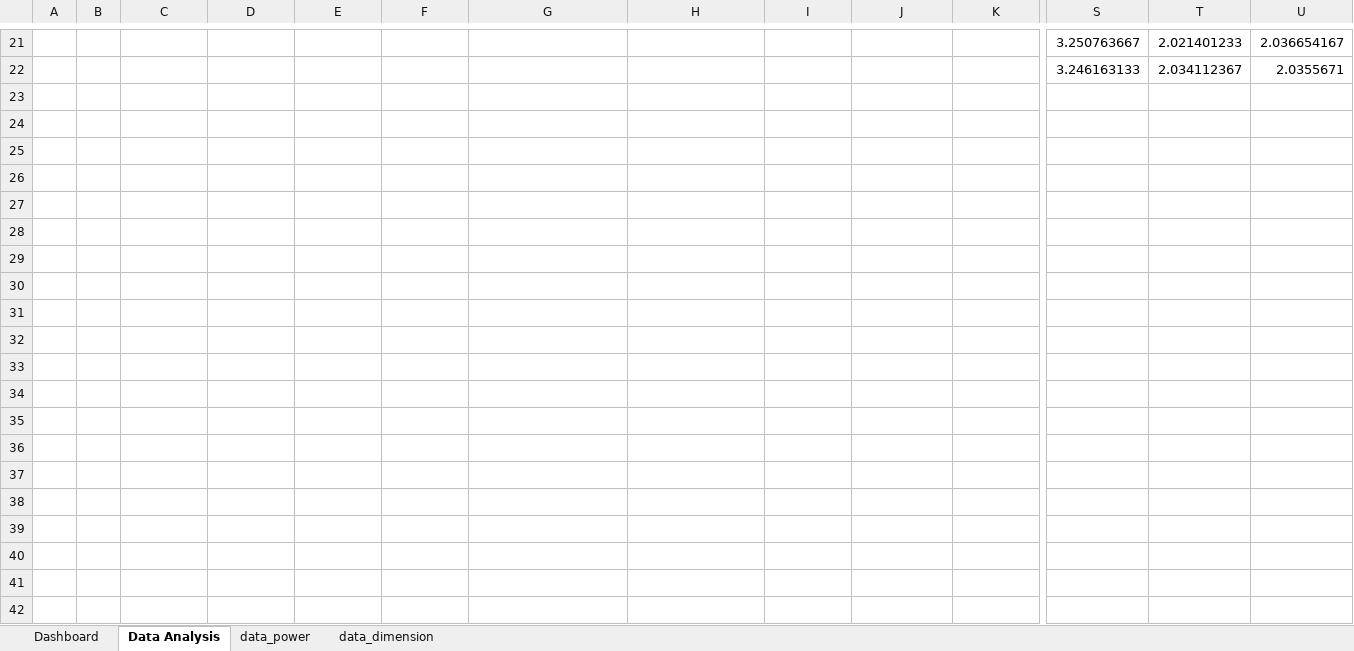
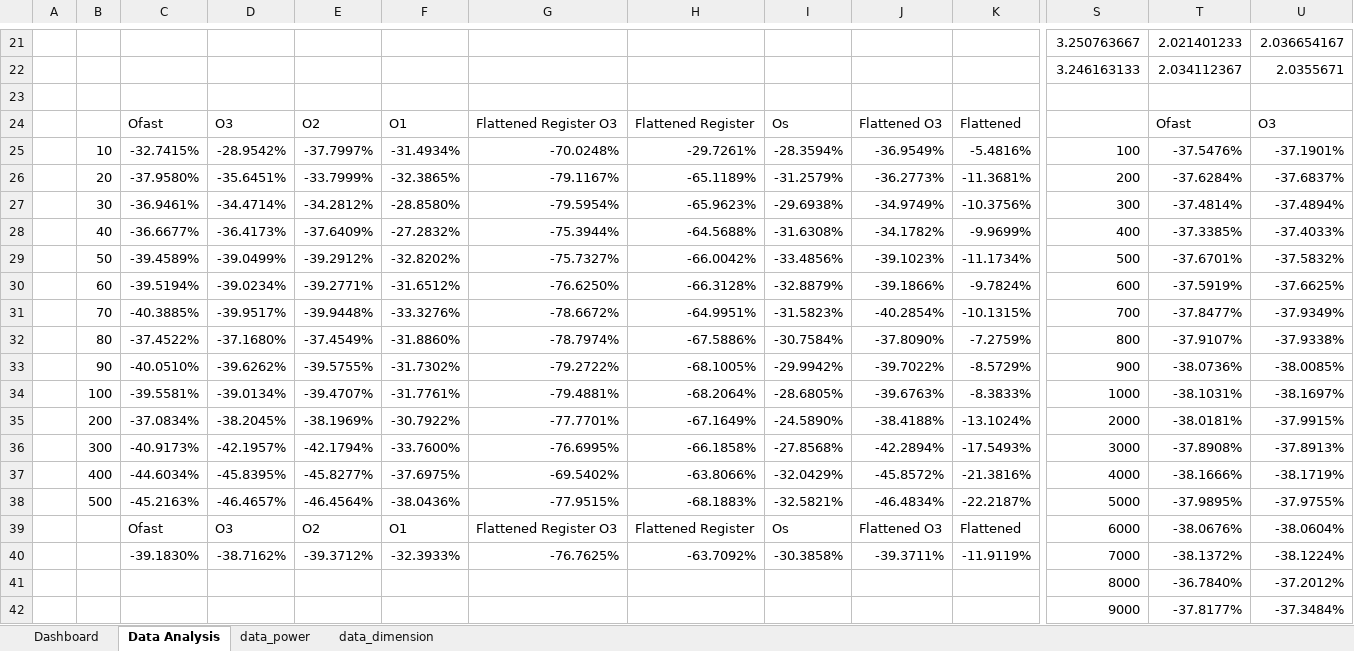
Before and after one commit to AStruthers2000/Computational-Science-Graduate-School, an Excel workbook: Classes/CS 530 - High Performance Computing/Lab 3 - Optimized Matrix Multiplication/Data.xlsx, sheet Data Analysis, drawn as a sheet; only a part is shown, gaps mark what is left out; values as stored, in another font and other column widths than the file's, no borders; rows hold the shown columns only; the diff covers the shown part only; the diff names each change by its address in the sheet, - before the commit and + after, or states it on an @@ line.

```diff
--- a/Classes/CS 530 - High Performance Computing/Lab 3 - Optimized Matrix Multiplication/Data.xlsx (sheet Data Analysis)
+++ b/Classes/CS 530 - High Performance Computing/Lab 3 - Optimized Matrix Multiplication/Data.xlsx (sheet Data Analysis)
+row 23: (empty)
+row 24:  |  | Ofast | O3 | O2 | O1 | Flattened Register O3 | Flattened Register | Os | Flattened O3 | Flattened |  | Ofast | O3
+row 25:  | 10 | -32.7415% | -28.9542% | -37.7997% | -31.4934% | -70.0248% | -29.7261% | -28.3594% | -36.9549% | -5.4816% | 100 | -37.5476% | -37.1901%
+row 26:  | 20 | -37.9580% | -35.6451% | -33.7999% | -32.3865% | -79.1167% | -65.1189% | -31.2579% | -36.2773% | -11.3681% | 200 | -37.6284% | -37.6837%
+row 27:  | 30 | -36.9461% | -34.4714% | -34.2812% | -28.8580% | -79.5954% | -65.9623% | -29.6938% | -34.9749% | -10.3756% | 300 | -37.4814% | -37.4894%
+row 28:  | 40 | -36.6677% | -36.4173% | -37.6409% | -27.2832% | -75.3944% | -64.5688% | -31.6308% | -34.1782% | -9.9699% | 400 | -37.3385% | -37.4033%
+row 29:  | 50 | -39.4589% | -39.0499% | -39.2912% | -32.8202% | -75.7327% | -66.0042% | -33.4856% | -39.1023% | -11.1734% | 500 | -37.6701% | -37.5832%
+row 30:  | 60 | -39.5194% | -39.0234% | -39.2771% | -31.6512% | -76.6250% | -66.3128% | -32.8879% | -39.1866% | -9.7824% | 600 | -37.5919% | -37.6625%
+row 31:  | 70 | -40.3885% | -39.9517% | -39.9448% | -33.3276% | -78.6672% | -64.9951% | -31.5823% | -40.2854% | -10.1315% | 700 | -37.8477% | -37.9349%
+row 32:  | 80 | -37.4522% | -37.1680% | -37.4549% | -31.8860% | -78.7974% | -67.5886% | -30.7584% | -37.8090% | -7.2759% | 800 | -37.9107% | -37.9338%
+row 33:  | 90 | -40.0510% | -39.6262% | -39.5755% | -31.7302% | -79.2722% | -68.1005% | -29.9942% | -39.7022% | -8.5729% | 900 | -38.0736% | -38.0085%
+row 34:  | 100 | -39.5581% | -39.0134% | -39.4707% | -31.7761% | -79.4881% | -68.2064% | -28.6805% | -39.6763% | -8.3833% | 1000 | -38.1031% | -38.1697%
+row 35:  | 200 | -37.0834% | -38.2045% | -38.1969% | -30.7922% | -77.7701% | -67.1649% | -24.5890% | -38.4188% | -13.1024% | 2000 | -38.0181% | -37.9915%
+row 36:  | 300 | -40.9173% | -42.1957% | -42.1794% | -33.7600% | -76.6995% | -66.1858% | -27.8568% | -42.2894% | -17.5493% | 3000 | -37.8908% | -37.8913%
+row 37:  | 400 | -44.6034% | -45.8395% | -45.8277% | -37.6975% | -69.5402% | -63.8066% | -32.0429% | -45.8572% | -21.3816% | 4000 | -38.1666% | -38.1719%
+row 38:  | 500 | -45.2163% | -46.4657% | -46.4564% | -38.0436% | -77.9515% | -68.1883% | -32.5821% | -46.4834% | -22.2187% | 5000 | -37.9895% | -37.9755%
+row 39:  |  | Ofast | O3 | O2 | O1 | Flattened Register O3 | Flattened Register | Os | Flattened O3 | Flattened | 6000 | -38.0676% | -38.0604%
+row 40:  |  | -39.1830% | -38.7162% | -39.3712% | -32.3933% | -76.7625% | -63.7092% | -30.3858% | -39.3711% | -11.9119% | 7000 | -38.1372% | -38.1224%
+row 41:  |  |  |  |  |  |  |  |  |  |  | 8000 | -36.7840% | -37.2012%
+row 42:  |  |  |  |  |  |  |  |  |  |  | 9000 | -37.8177% | -37.3484%
```
Also changed, not shown: 3 added rows, 1 edited cell and merged cells elsewhere in this sheet, charts or pictures, 35 other files.
